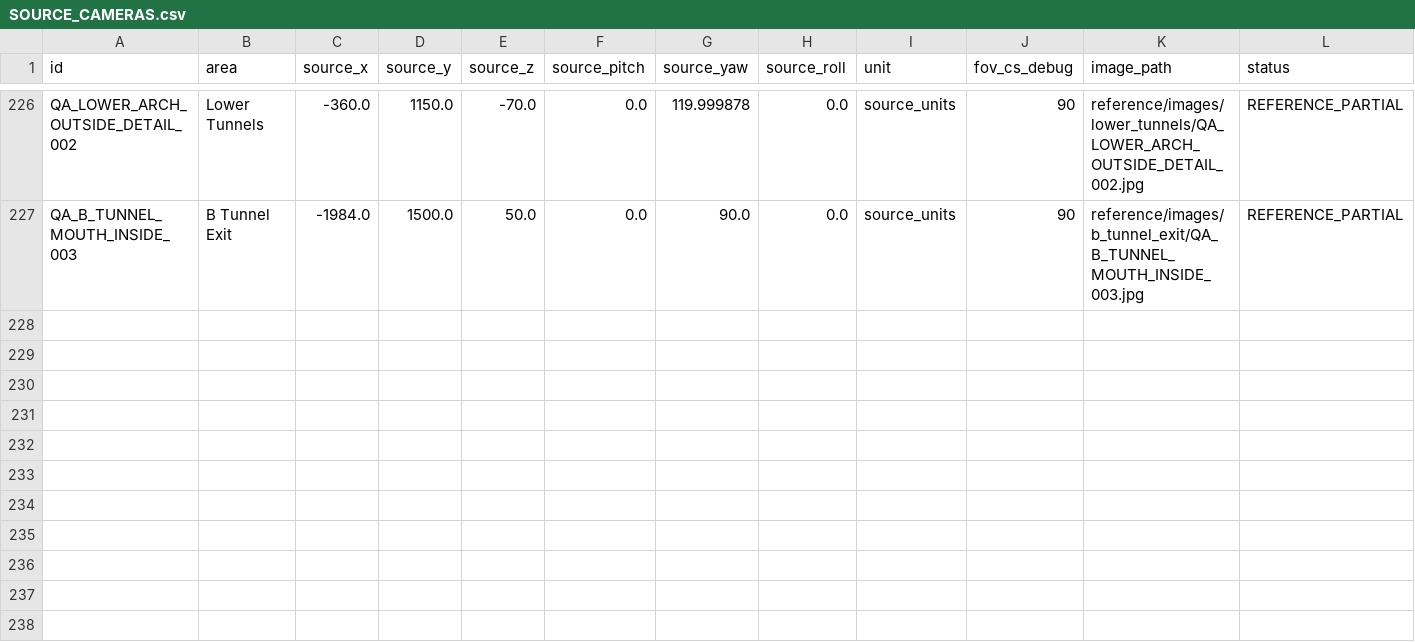
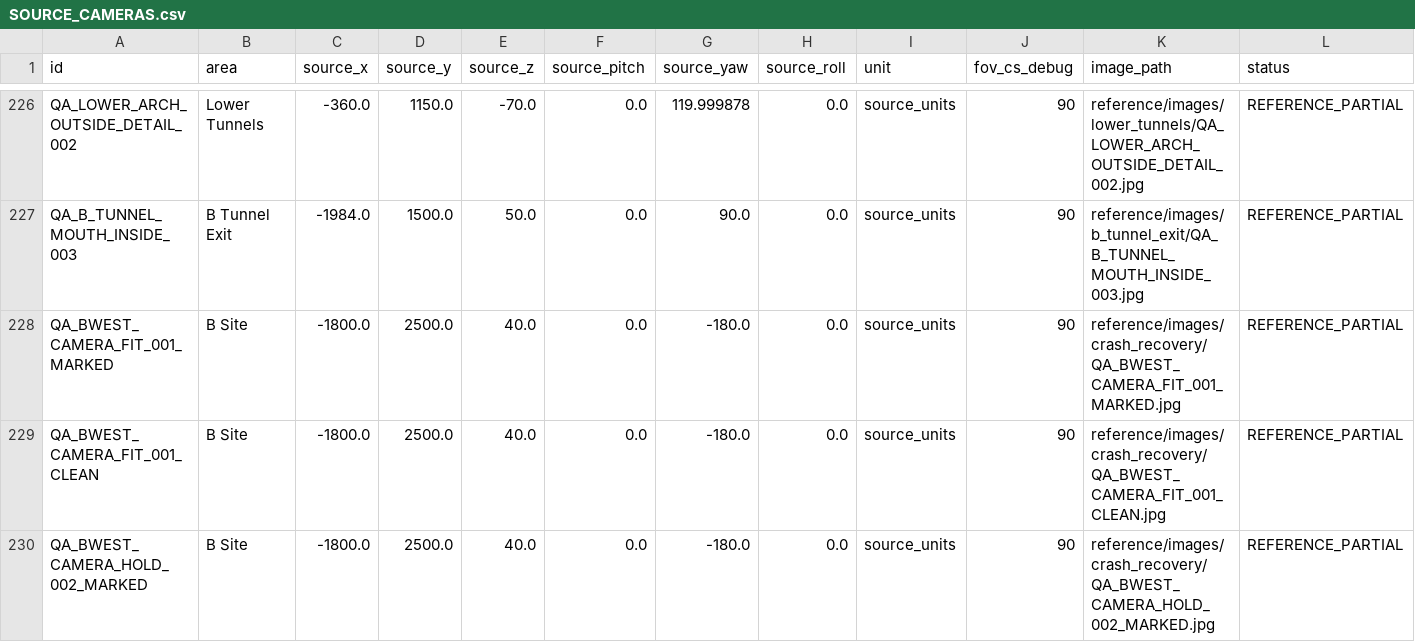
Before and after one commit to raiinman/FN_Dust2, a CSV file: reference/SOURCE_CAMERAS.csv, drawn as a sheet; only a part is shown, gaps mark what is left out; the diff names each change by its address in the sheet, - before the commit and + after, or states it on an @@ line.

```diff
--- a/reference/SOURCE_CAMERAS.csv
+++ b/reference/SOURCE_CAMERAS.csv
+row 228: QA_BWEST_CAMERA_FIT_001_MARKED | B Site | -1800.0 | 2500.0 | 40.0 | 0.0 | -180.0 | 0.0 | source_units | 90 | reference/images/crash_recovery/QA_BWEST_CAMERA_FIT_001_MARKED.jpg | REFERENCE_PARTIAL
+row 229: QA_BWEST_CAMERA_FIT_001_CLEAN | B Site | -1800.0 | 2500.0 | 40.0 | 0.0 | -180.0 | 0.0 | source_units | 90 | reference/images/crash_recovery/QA_BWEST_CAMERA_FIT_001_CLEAN.jpg | REFERENCE_PARTIAL
+row 230: QA_BWEST_CAMERA_HOLD_002_MARKED | B Site | -1800.0 | 2500.0 | 40.0 | 0.0 | -180.0 | 0.0 | source_units | 90 | reference/images/crash_recovery/QA_BWEST_CAMERA_HOLD_002_MARKED.jpg | REFERENCE_PARTIAL
```
Also changed, not shown: reference/REFERENCE_MANIFEST.csv, 15 other files.
